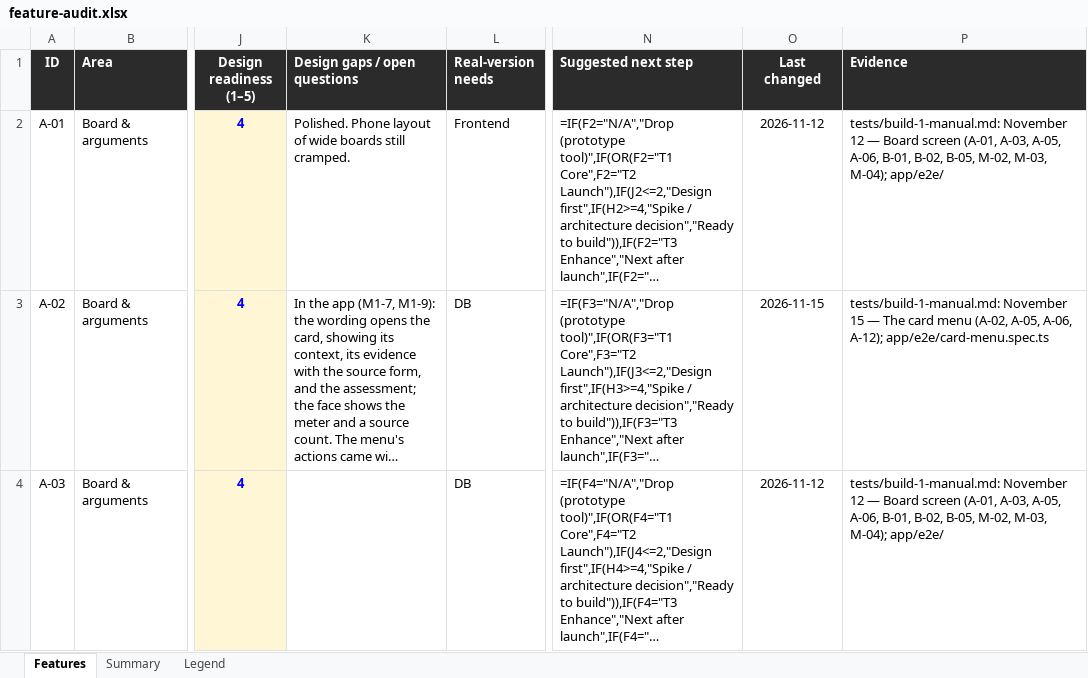
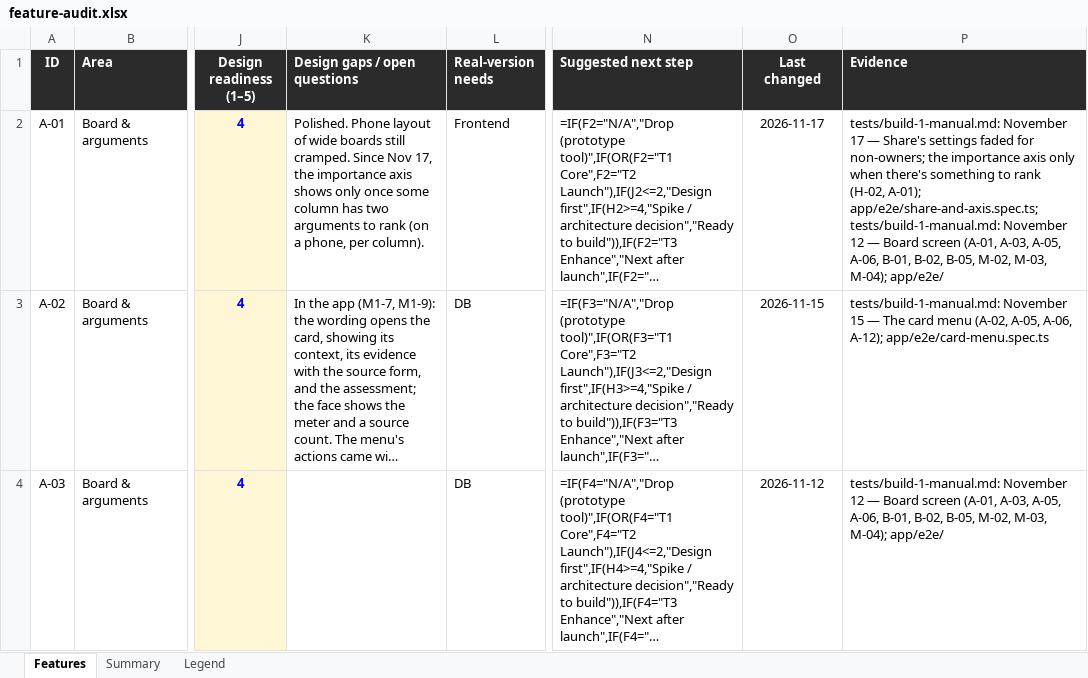
Before and after one commit to building-with-ai-f26/kfl8095-steelman, an Excel workbook: plans/feature-audit.xlsx, sheet Features, drawn as a sheet; only a part is shown, gaps mark what is left out; long unchanged cells end in …; values as stored, in another font and other column widths than the file's, no borders; formulas without a stored value are shown as written; conditional formats not drawn; the diff covers the shown part only; the diff names each change by its address in the sheet, - before the commit and + after, or states it on an @@ line.

```diff
--- a/plans/feature-audit.xlsx (sheet Features)
+++ b/plans/feature-audit.xlsx (sheet Features)
-K2 (Design gaps / open questions): …still cramped.
+K2 (Design gaps / open questions): …still cramped. Since Nov 17, the importance axis shows only once some column has two arguments to rank (on a phone, per column).
-O2 (Last changed): 2026-11-12
+O2 (Last changed): 2026-11-17
-P2 (Evidence): tests/build-1-manual.md: November 12 —…
+P2 (Evidence): tests/build-1-manual.md: November 17 — Share's settings faded for non-owners; the importance axis only when there's something to rank (H-02, A-01); app/e2e/share-and-axis.spec.ts; tests/build-1-manual.md: November 12 —…
```
Also changed, not shown: 2 edited cells elsewhere in this sheet, 6 other files.
